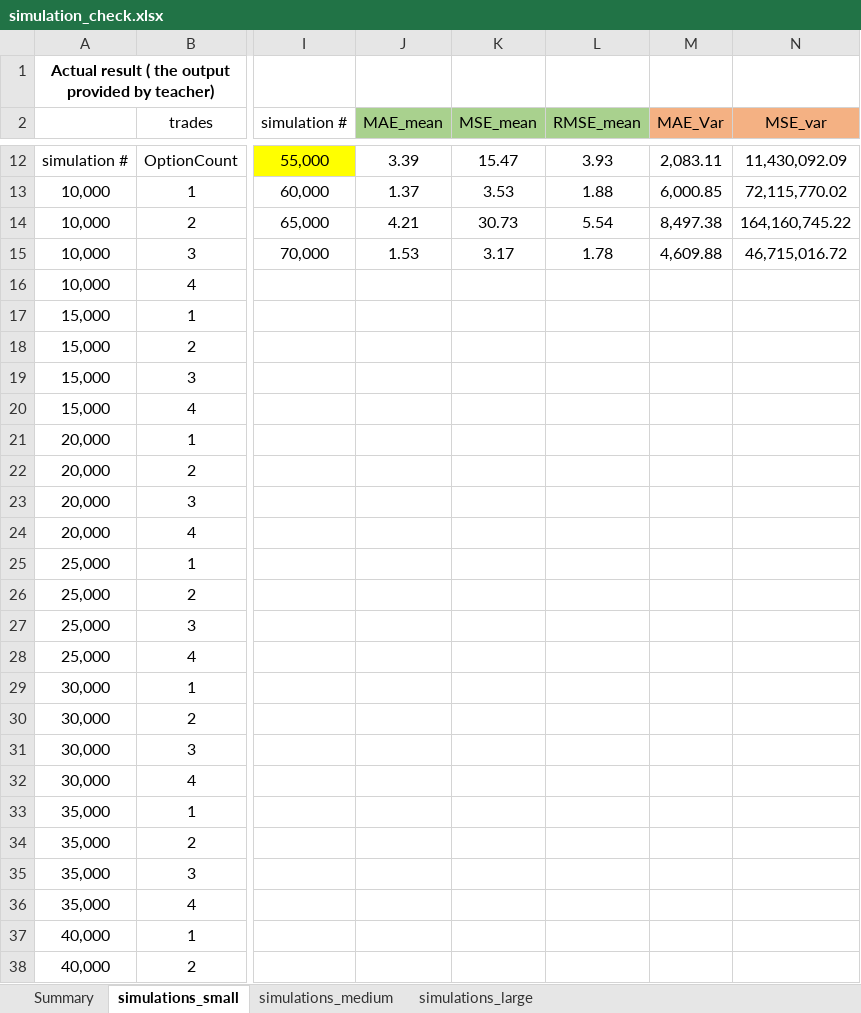
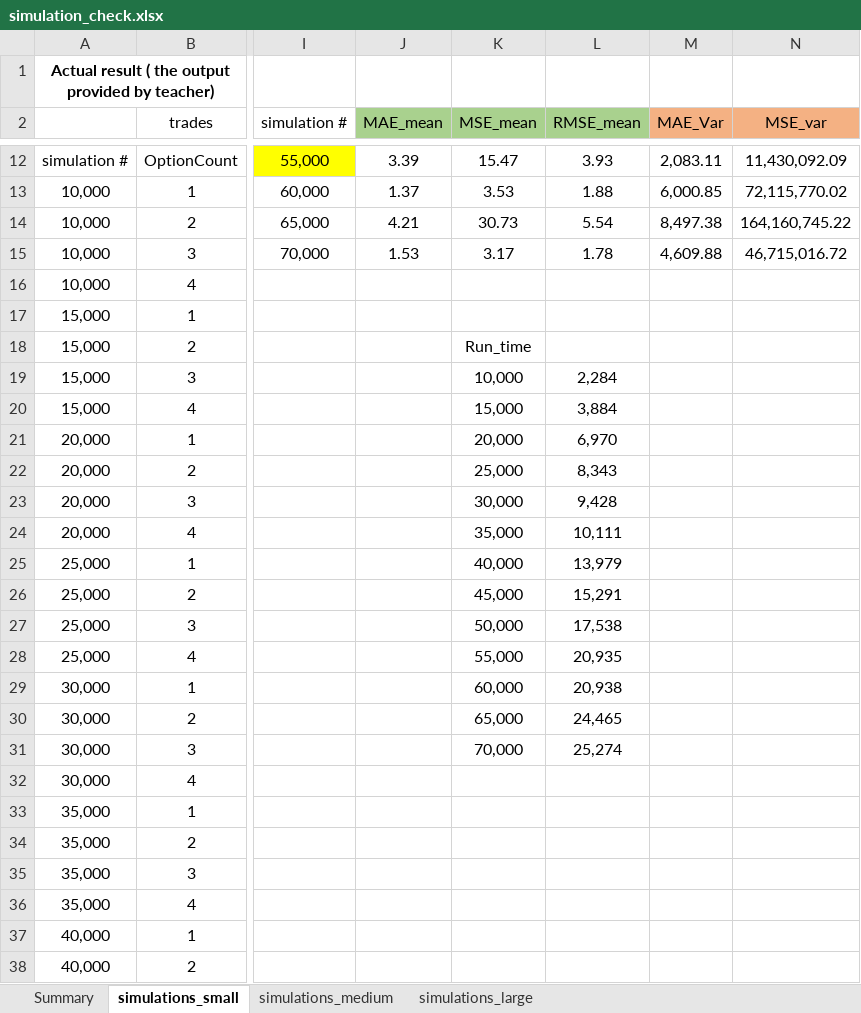
Before and after one commit to FinNijatTech/C-Final-Project, an Excel workbook: simulation_check.xlsx, sheet simulations_small, drawn as a sheet; only a part is shown, gaps mark what is left out; values as stored, in another font and other column widths than the file's, no borders; conditional formats not drawn; the diff names each change by its address in the sheet, - before the commit and + after, or states it on an @@ line.

Commit message:
Finish simulation check for sample_medium

```diff
--- a/simulation_check.xlsx (sheet simulations_small)
+++ b/simulation_check.xlsx (sheet simulations_small)
-K18 (MSE_mean): (empty)
+K18 (MSE_mean): Run_time
-K19 (MSE_mean): (empty)
+K19 (MSE_mean): 10,000
-L19 (RMSE_mean): (empty)
+L19 (RMSE_mean): 2,284
-K20 (MSE_mean): (empty)
+K20 (MSE_mean): 15,000
-L20 (RMSE_mean): (empty)
+L20 (RMSE_mean): 3,884
-K21 (MSE_mean): (empty)
+K21 (MSE_mean): 20,000
-L21 (RMSE_mean): (empty)
+L21 (RMSE_mean): 6,970
-K22 (MSE_mean): (empty)
+K22 (MSE_mean): 25,000
-L22 (RMSE_mean): (empty)
+L22 (RMSE_mean): 8,343
-K23 (MSE_mean): (empty)
+K23 (MSE_mean): 30,000
-L23 (RMSE_mean): (empty)
+L23 (RMSE_mean): 9,428
-K24 (MSE_mean): (empty)
+K24 (MSE_mean): 35,000
-L24 (RMSE_mean): (empty)
+L24 (RMSE_mean): 10,111
-K25 (MSE_mean): (empty)
+K25 (MSE_mean): 40,000
-L25 (RMSE_mean): (empty)
+L25 (RMSE_mean): 13,979
-K26 (MSE_mean): (empty)
+K26 (MSE_mean): 45,000
-L26 (RMSE_mean): (empty)
+L26 (RMSE_mean): 15,291
-K27 (MSE_mean): (empty)
+K27 (MSE_mean): 50,000
-L27 (RMSE_mean): (empty)
+L27 (RMSE_mean): 17,538
-K28 (MSE_mean): (empty)
+K28 (MSE_mean): 55,000
-L28 (RMSE_mean): (empty)
+L28 (RMSE_mean): 20,935
-K29 (MSE_mean): (empty)
+K29 (MSE_mean): 60,000
-L29 (RMSE_mean): (empty)
+L29 (RMSE_mean): 20,938
-K30 (MSE_mean): (empty)
+K30 (MSE_mean): 65,000
-L30 (RMSE_mean): (empty)
+L30 (RMSE_mean): 24,465
-K31 (MSE_mean): (empty)
+K31 (MSE_mean): 70,000
-L31 (RMSE_mean): (empty)
+L31 (RMSE_mean): 25,274
```
Also changed, not shown: sheet simulations_medium, sheet Summary.
